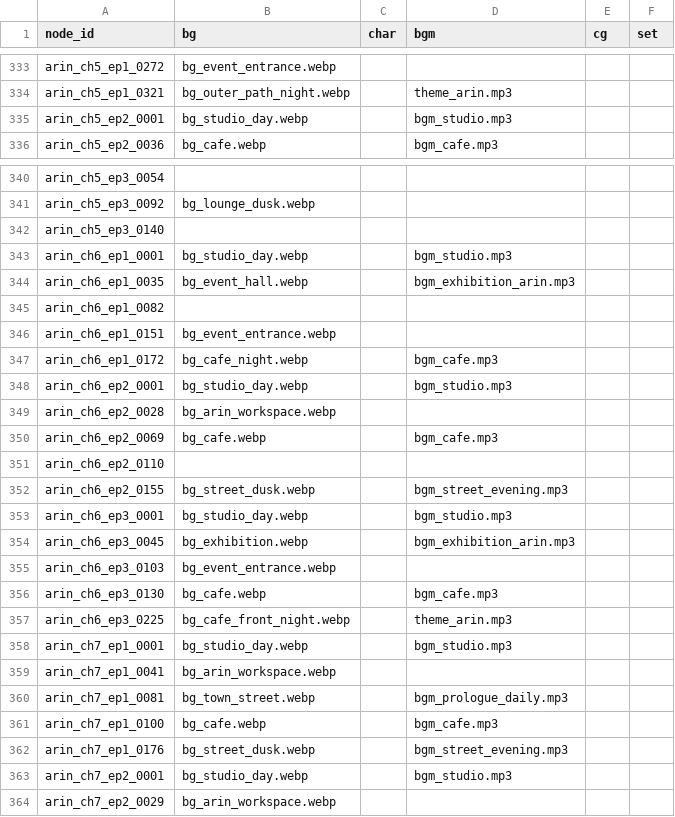
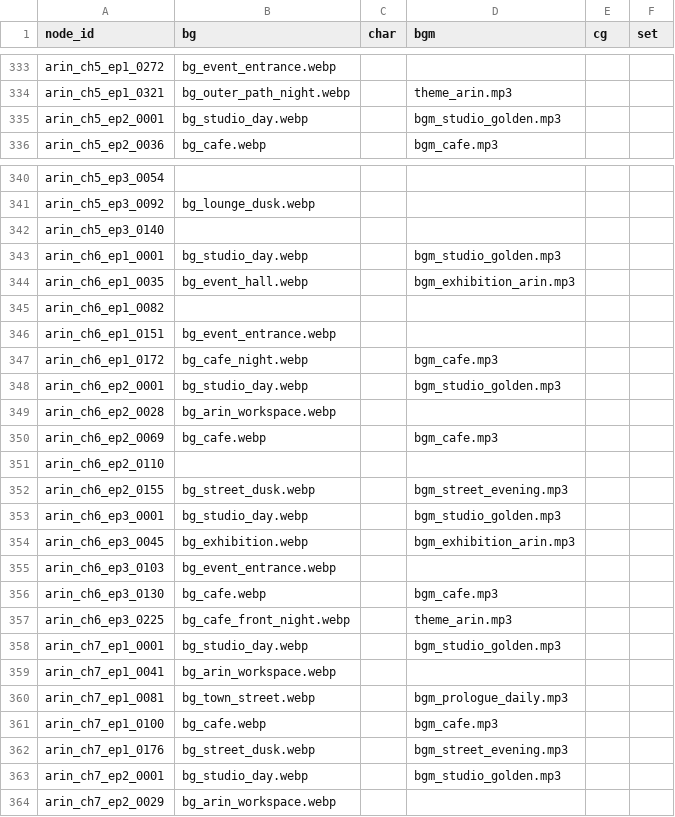
Before and after one commit to hubintelli23/project_Y_Test, a CSV file: flow/flow_assets.csv, drawn as a sheet; only a part is shown, gaps mark what is left out; the diff covers the shown part only.

```diff
--- a/flow/flow_assets.csv
+++ b/flow/flow_assets.csv
@@ -334,3 +334,3 @@ arin_ch5_ep1_0272,bg_event_entrance.webp,,,,
 arin_ch5_ep1_0321,bg_outer_path_night.webp,,theme_arin.mp3,,
-arin_ch5_ep2_0001,bg_studio_day.webp,,bgm_studio.mp3,,
+arin_ch5_ep2_0001,bg_studio_day.webp,,bgm_studio_golden.mp3,,
 arin_ch5_ep2_0036,bg_cafe.webp,,bgm_cafe.mp3,,
@@ -342,3 +342,3 @@ arin_ch5_ep3_0092,bg_lounge_dusk.webp,,,,
 arin_ch5_ep3_0140,,,,,
-arin_ch6_ep1_0001,bg_studio_day.webp,,bgm_studio.mp3,,
+arin_ch6_ep1_0001,bg_studio_day.webp,,bgm_studio_golden.mp3,,
 arin_ch6_ep1_0035,bg_event_hall.webp,,bgm_exhibition_arin.mp3,,
@@ -347,3 +347,3 @@ arin_ch6_ep1_0151,bg_event_entrance.webp,,,,
 arin_ch6_ep1_0172,bg_cafe_night.webp,,bgm_cafe.mp3,,
-arin_ch6_ep2_0001,bg_studio_day.webp,,bgm_studio.mp3,,
+arin_ch6_ep2_0001,bg_studio_day.webp,,bgm_studio_golden.mp3,,
 arin_ch6_ep2_0028,bg_arin_workspace.webp,,,,
@@ -352,3 +352,3 @@ arin_ch6_ep2_0110,,,,,
 arin_ch6_ep2_0155,bg_street_dusk.webp,,bgm_street_evening.mp3,,
-arin_ch6_ep3_0001,bg_studio_day.webp,,bgm_studio.mp3,,
+arin_ch6_ep3_0001,bg_studio_day.webp,,bgm_studio_golden.mp3,,
 arin_ch6_ep3_0045,bg_exhibition.webp,,bgm_exhibition_arin.mp3,,
@@ -357,3 +357,3 @@ arin_ch6_ep3_0130,bg_cafe.webp,,bgm_cafe.mp3,,
 arin_ch6_ep3_0225,bg_cafe_front_night.webp,,theme_arin.mp3,,
-arin_ch7_ep1_0001,bg_studio_day.webp,,bgm_studio.mp3,,
+arin_ch7_ep1_0001,bg_studio_day.webp,,bgm_studio_golden.mp3,,
 arin_ch7_ep1_0041,bg_arin_workspace.webp,,,,
@@ -362,3 +362,3 @@ arin_ch7_ep1_0100,bg_cafe.webp,,bgm_cafe.mp3,,
 arin_ch7_ep1_0176,bg_street_dusk.webp,,bgm_street_evening.mp3,,
-arin_ch7_ep2_0001,bg_studio_day.webp,,bgm_studio.mp3,,
+arin_ch7_ep2_0001,bg_studio_day.webp,,bgm_studio_golden.mp3,,
 arin_ch7_ep2_0029,bg_arin_workspace.webp,,,,
```
Also changed, not shown: 5 edited cells elsewhere in this file, 4 other files.
